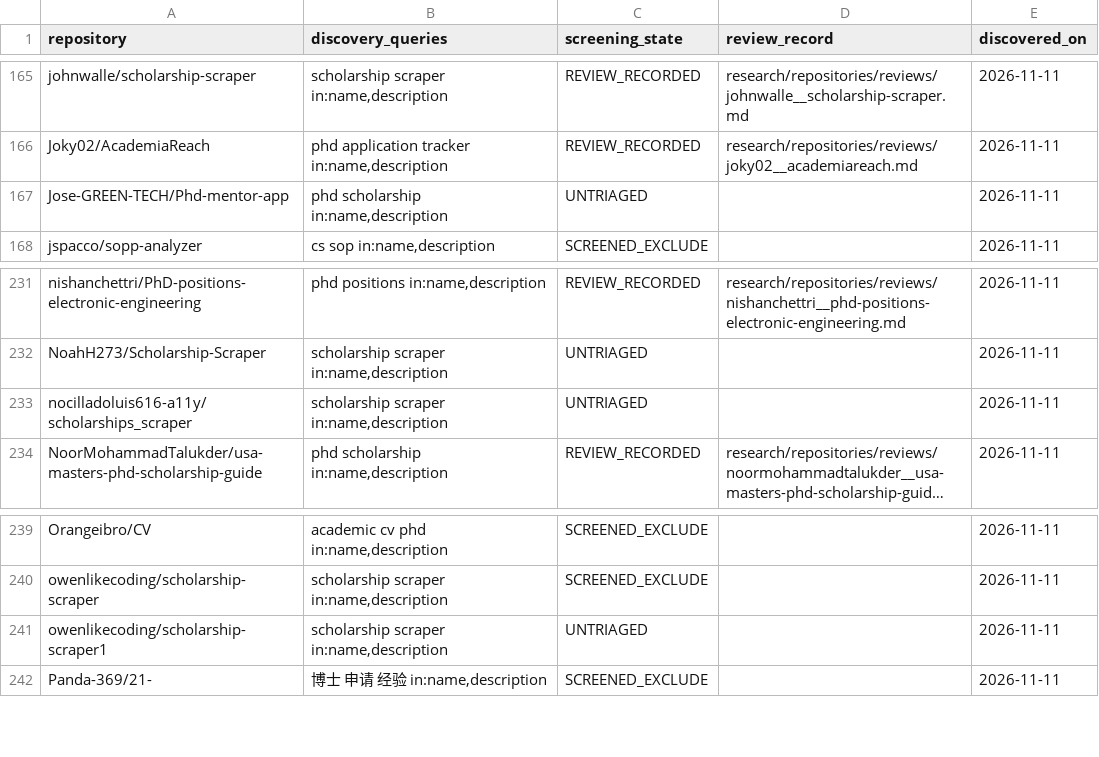
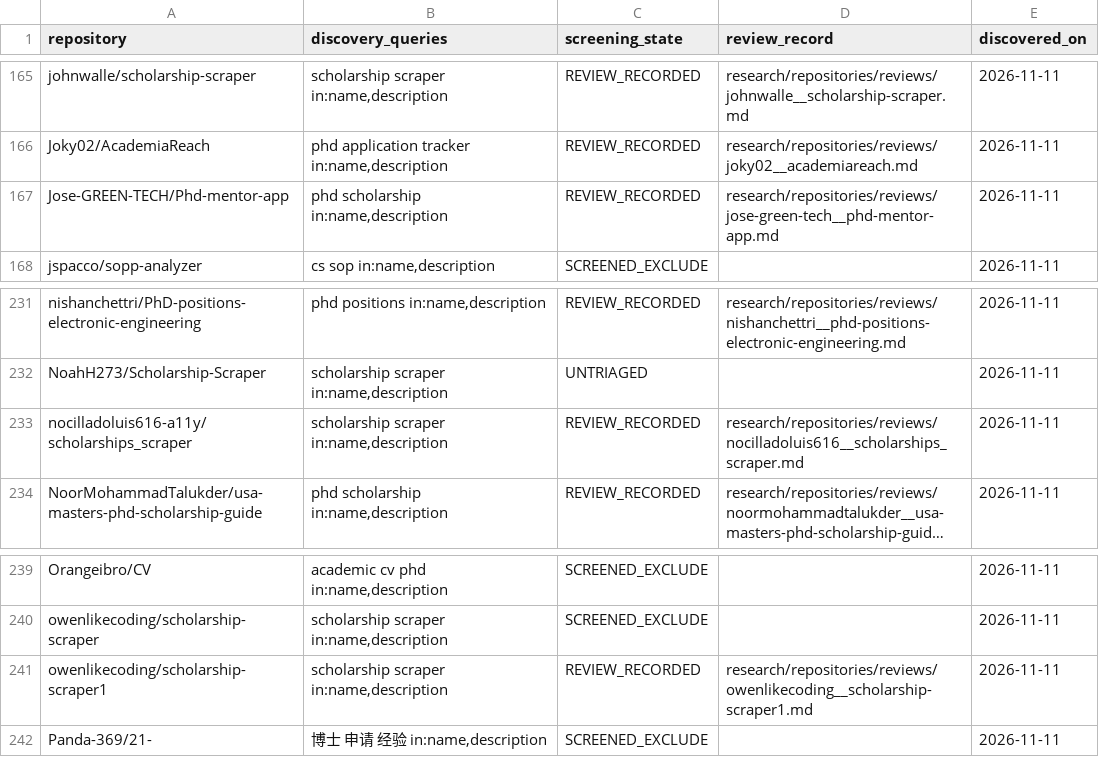
Before and after one commit to Armanasq/phd_application, a CSV file: data/github_discovery_candidates.csv, drawn as a sheet; only a part is shown, gaps mark what is left out; long unchanged cells end in …; the diff names each change by its address in the sheet, - before the commit and + after, or states it on an @@ line.

Commit message:
research: register three deep static PhD and scholarship reviews

```diff
--- a/data/github_discovery_candidates.csv
+++ b/data/github_discovery_candidates.csv
-C167 (screening_state): UNTRIAGED
+C167 (screening_state): REVIEW_RECORDED
-D167 (review_record): (empty)
+D167 (review_record): research/repositories/reviews/jose-green-tech__phd-mentor-app.md
-C233 (screening_state): UNTRIAGED
+C233 (screening_state): REVIEW_RECORDED
-D233 (review_record): (empty)
+D233 (review_record): research/repositories/reviews/nocilladoluis616__scholarships_scraper.md
-C241 (screening_state): UNTRIAGED
+C241 (screening_state): REVIEW_RECORDED
-D241 (review_record): (empty)
+D241 (review_record): research/repositories/reviews/owenlikecoding__scholarship-scraper1.md
```
